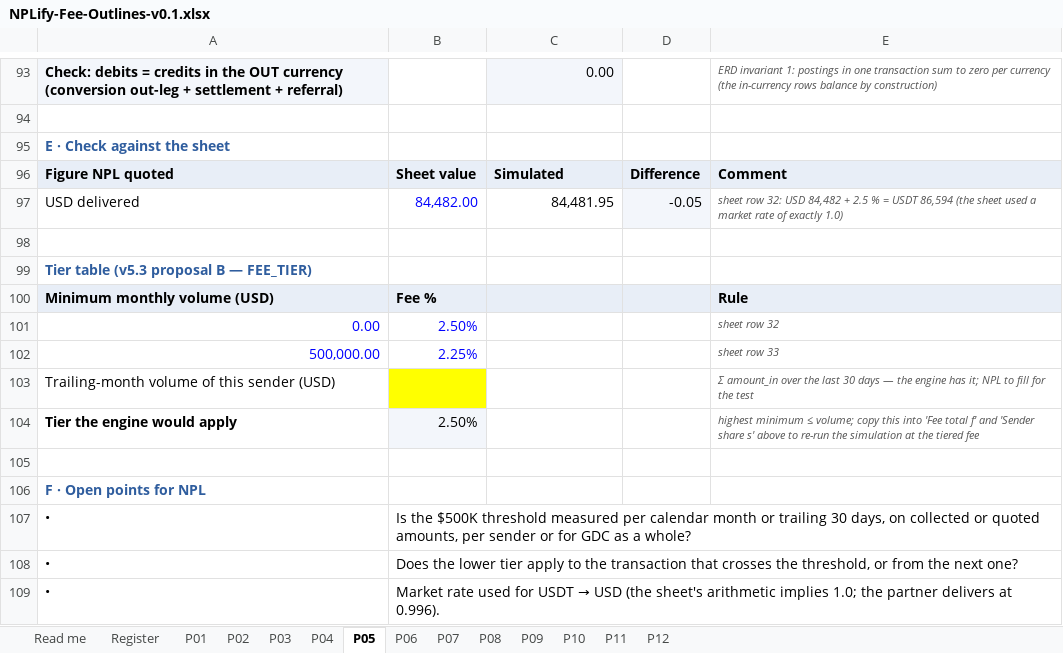
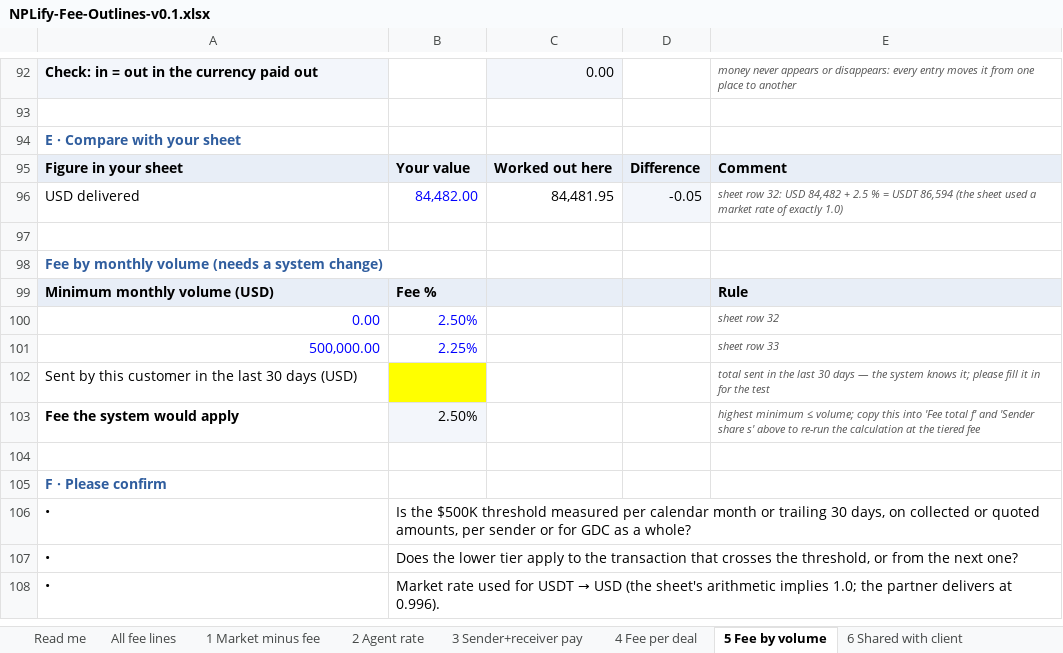
Before and after one commit to ayushman-parasar/NPLIFY, an Excel workbook: docs/NPLify-Fee-Outlines-v0.1.xlsx, sheet 5 Fee by volume, drawn as a sheet; only a part is shown, gaps mark what is left out; values as stored, in another font and other column widths than the file's, no borders; removed rows and columns are numbered as before the commit, all else as after; the diff covers the shown part only; the diff names each change by its address in the sheet, - before the commit and + after, or states it on an @@ line.

Commit message:
Fee outlines: NPL vocabulary throughout; system field mapping moved to a For New XP sheet

```diff
--- a/docs/NPLify-Fee-Outlines-v0.1.xlsx (sheet 5 Fee by volume)
+++ b/docs/NPLify-Fee-Outlines-v0.1.xlsx (sheet 5 Fee by volume)
-sheet tab: Register
+sheet tab: All fee lines
-sheet tab: P01
+sheet tab: 1 Market minus fee
-sheet tab: P02
+sheet tab: 2 Agent rate
-sheet tab: P03
+sheet tab: 3 Sender+receiver pay
-sheet tab: P04
+sheet tab: 4 Fee per deal
-sheet tab: P05
+sheet tab: 5 Fee by volume
-sheet tab: P06
+sheet tab: 6 Shared with client
-A92: Check: debits = credits in the OUT currency (conversion out-leg + settlement + referral)
+A92: Check: in = out in the currency paid out
-E92: ERD invariant 1: postings in one transaction sum to zero per currency (the in-currency rows balance by construction)
+E92: money never appears or disappears: every entry moves it from one place to another
-A94: E · Check against the sheet
+A94: E · Compare with your sheet
-A95: Figure NPL quoted
+A95: Figure in your sheet
-B95: Sheet value
+B95: Your value
-C95: Simulated
+C95: Worked out here
-A98: Tier table (v5.3 proposal B — FEE_TIER)
+A98: Fee by monthly volume (needs a system change)
-row 103: Trailing-month volume of this sender (USD) |  |  |  | Σ amount_in over the last 30 days — the engine has it; NPL to fill for the test
+row 102: Sent by this customer in the last 30 days (USD) |  |  |  | total sent in the last 30 days — the system knows it; please fill it in for the test
-A103: Tier the engine would apply
+A103: Fee the system would apply
-E103: …re-run the simulation at the…
+E103: …re-run the calculation at the…
-A105: F · Open points for NPL
+A105: F · Please confirm
```
Also changed, not shown: 76 added rows, 77 removed rows, 17 edited cells and cell formats elsewhere in this sheet, sheet 2 Agent rate, sheet 9 Withdrawal, sheet 11 No-fee internal, sheet 4 Fee per deal, sheet 12 Same currency, sheet 1 Market minus fee, 7 more sheets, other sheet tabs, formulas that keep their value, 1 other file.
